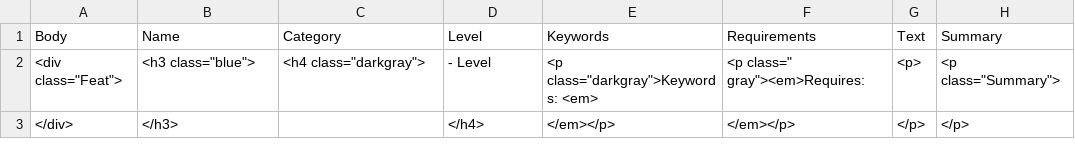
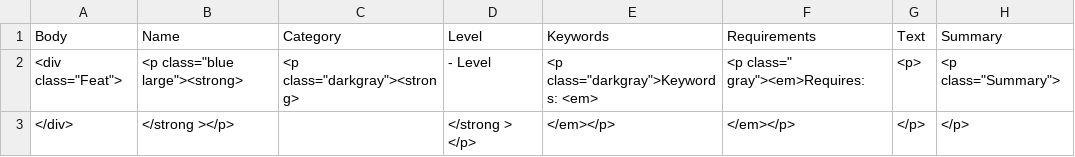
Before and after one commit to capelastegui/sfrpg, a CSV file: raw/charactercreation/Feats-tags.csv, drawn as a sheet.

```diff
--- a/raw/charactercreation/Feats-tags.csv
+++ b/raw/charactercreation/Feats-tags.csv
@@ -1,3 +1,3 @@
 Body;Name;Category;Level;Keywords;Requirements;Text;Summary
-"<div class=""Feat"">";"<h3 class=""blue"">";"<h4 class=""darkgray"">"; - Level ;"<p class=""darkgray"">Keywords: <em>";"<p class="" gray""><em>Requires: ";<p>;"<p class=""Summary"">"
-</div>;</h3>;;</h4>;</em></p>;</em></p>;</p>;</p>
+"<div class=""Feat"">";"<p class=""blue large""><strong>";"<p class=""darkgray""><strong>"; - Level ;"<p class=""darkgray"">Keywords: <em>";"<p class="" gray""><em>Requires: ";<p>;"<p class=""Summary"">"
+</div>;</strong ></p>;;</strong > </p>;</em></p>;</em></p>;</p>;</p>
```
Also changed, not shown: 5 other files.
